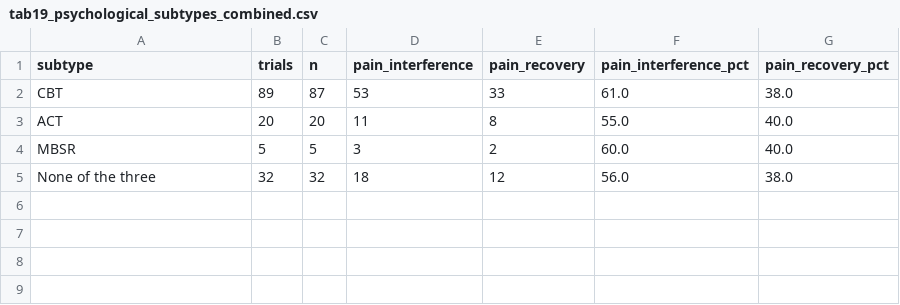
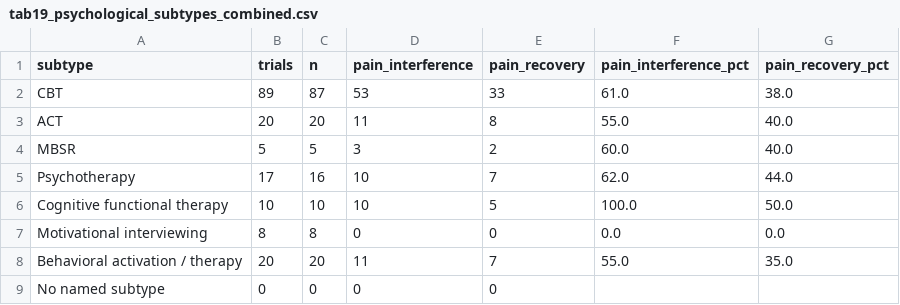
Before and after one commit to talmorya/primary-outcome-analysis, a CSV file: analysis/tables/tab19_psychological_subtypes_combined.csv, drawn as a sheet.

```diff
--- a/analysis/tables/tab19_psychological_subtypes_combined.csv
+++ b/analysis/tables/tab19_psychological_subtypes_combined.csv
@@ -4,2 +4,6 @@ ACT,20,20,11,8,55.0,40.0
 MBSR,5,5,3,2,60.0,40.0
-None of the three,32,32,18,12,56.0,38.0
+Psychotherapy,17,16,10,7,62.0,44.0
+Cognitive functional therapy,10,10,10,5,100.0,50.0
+Motivational interviewing,8,8,0,0,0.0,0.0
+Behavioral activation / therapy,20,20,11,7,55.0,35.0
+No named subtype,0,0,0,0,,
```
Also changed, not shown: analysis/tables/tab17_psychological_subtypes.csv, chronic_pain_condition_addition/analysis/tables/tab17_psychological_subtypes.csv, 57 other files.
